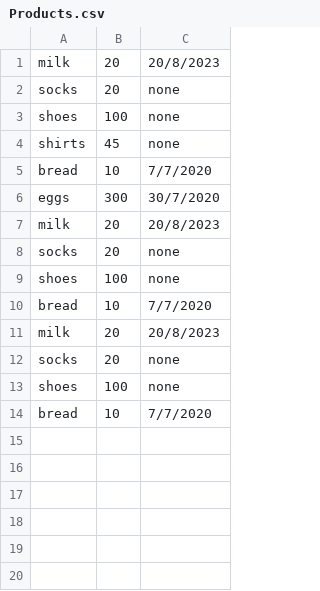
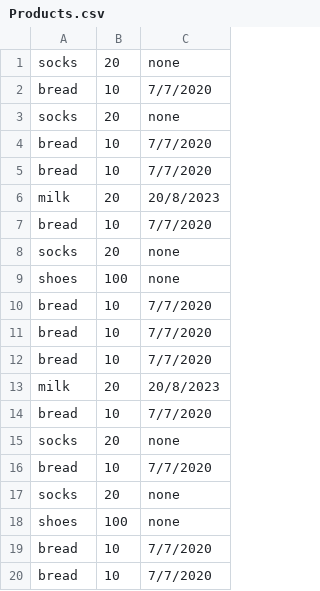
Before and after one commit to HagaiCo/Software-engineer-final-project, a CSV file: Products.csv, drawn as a sheet.

Commit message:
Product List Update Added

```diff
--- a/Products.csv
+++ b/Products.csv
@@ -1,8 +1,8 @@
+socks,20,none
+bread,10,7/7/2020
+socks,20,none
+bread,10,7/7/2020
+bread,10,7/7/2020
 milk,20,20/8/2023
-socks,20,none
-shoes,100,none
-shirts,45,none
 bread,10,7/7/2020
-eggs,300,30/7/2020
-milk,20,20/8/2023
 socks,20,none
@@ -10,5 +10,11 @@ shoes,100,none
 bread,10,7/7/2020
+bread,10,7/7/2020
+bread,10,7/7/2020
 milk,20,20/8/2023
+bread,10,7/7/2020
+socks,20,none
+bread,10,7/7/2020
 socks,20,none
 shoes,100,none
+bread,10,7/7/2020
 bread,10,7/7/2020
```
Also changed, not shown: 48 other files.
